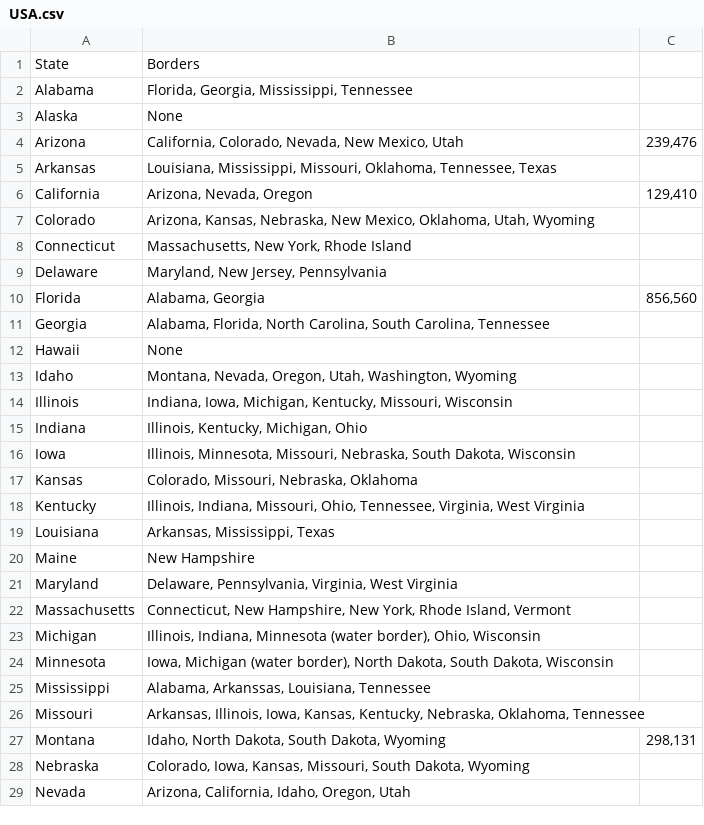
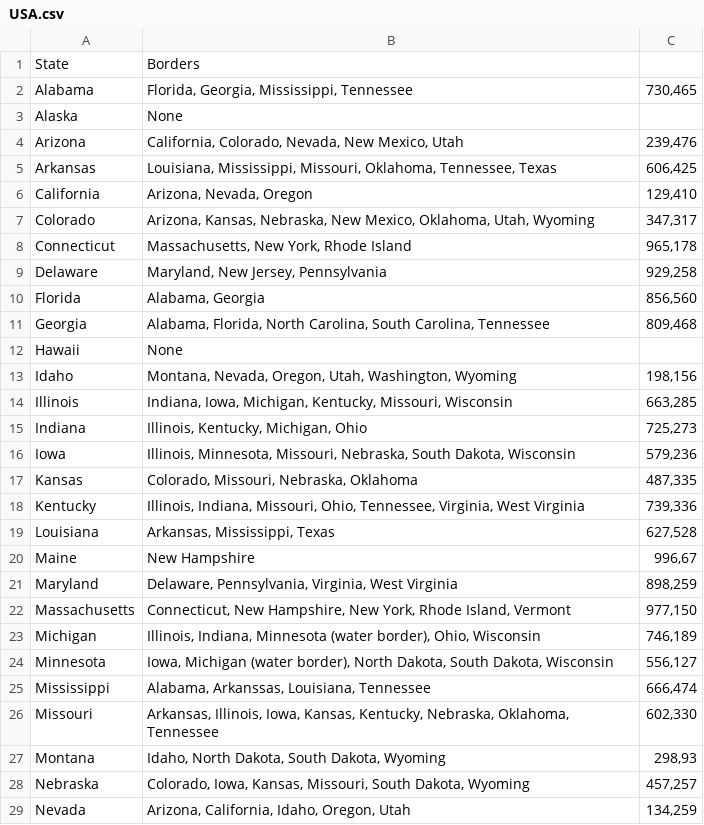
Before and after one commit to parismollo/GraphColoring, a CSV file: graphe_couleur/src/resources/USA.csv, drawn as a sheet; only a part is shown; the diff covers the shown part only.

Commit message:
La carte des USA est fini

```diff
--- a/graphe_couleur/src/resources/USA.csv
+++ b/graphe_couleur/src/resources/USA.csv
@@ -1,29 +1,29 @@
 State,Borders
-Alabama,"Florida, Georgia, Mississippi, Tennessee"
+Alabama,"Florida, Georgia, Mississippi, Tennessee","730,465"
 Alaska,"None"
 Arizona,"California, Colorado, Nevada, New Mexico, Utah","239,476"
-Arkansas,"Louisiana, Mississippi, Missouri, Oklahoma, Tennessee, Texas"
+Arkansas,"Louisiana, Mississippi, Missouri, Oklahoma, Tennessee, Texas","606,425"
 California,"Arizona, Nevada, Oregon","129,410"
-Colorado,"Arizona, Kansas, Nebraska, New Mexico, Oklahoma, Utah, Wyoming"
-Connecticut,"Massachusetts, New York, Rhode Island"
-Delaware,"Maryland, New Jersey, Pennsylvania"
+Colorado,"Arizona, Kansas, Nebraska, New Mexico, Oklahoma, Utah, Wyoming","347,317"
+Connecticut,"Massachusetts, New York, Rhode Island","965,178"
+Delaware,"Maryland, New Jersey, Pennsylvania","929,258"
 Florida,"Alabama, Georgia","856,560"
-Georgia,"Alabama, Florida, North Carolina, South Carolina, Tennessee"
+Georgia,"Alabama, Florida, North Carolina, South Carolina, Tennessee","809,468"
 Hawaii,"None"
-Idaho,"Montana, Nevada, Oregon, Utah, Washington, Wyoming"
-Illinois,"Indiana, Iowa, Michigan, Kentucky, Missouri, Wisconsin"
-Indiana,"Illinois, Kentucky, Michigan, Ohio"
-Iowa,"Illinois, Minnesota, Missouri, Nebraska, South Dakota, Wisconsin"
-Kansas,"Colorado, Missouri, Nebraska, Oklahoma"
-Kentucky,"Illinois, Indiana, Missouri, Ohio, Tennessee, Virginia, West Virginia"
-Louisiana,"Arkansas, Mississippi, Texas"
-Maine,"New Hampshire"
-Maryland,"Delaware, Pennsylvania, Virginia, West Virginia"
-Massachusetts,"Connecticut, New Hampshire, New York, Rhode Island, Vermont"
-Michigan,"Illinois, Indiana, Minnesota (water border), Ohio, Wisconsin"
-Minnesota,"Iowa, Michigan (water border), North Dakota, South Dakota, Wisconsin"
-Mississippi,"Alabama, Arkanssas, Louisiana, Tennessee"
-Missouri,"Arkansas, Illinois, Iowa, Kansas, Kentucky, Nebraska, Oklahoma, Tennessee"
-Montana,"Idaho, North Dakota, South Dakota, Wyoming","298,131"
-Nebraska,"Colorado, Iowa, Kansas, Missouri, South Dakota, Wyoming"
-Nevada,"Arizona, California, Idaho, Oregon, Utah"
+Idaho,"Montana, Nevada, Oregon, Utah, Washington, Wyoming","198,156"
+Illinois,"Indiana, Iowa, Michigan, Kentucky, Missouri, Wisconsin","663,285"
+Indiana,"Illinois, Kentucky, Michigan, Ohio","725,273"
+Iowa,"Illinois, Minnesota, Missouri, Nebraska, South Dakota, Wisconsin","579,236"
+Kansas,"Colorado, Missouri, Nebraska, Oklahoma","487,335"
+Kentucky,"Illinois, Indiana, Missouri, Ohio, Tennessee, Virginia, West Virginia","739,336"
+Louisiana,"Arkansas, Mississippi, Texas","627,528"
+Maine,"New Hampshire","996,67"
+Maryland,"Delaware, Pennsylvania, Virginia, West Virginia","898,259"
+Massachusetts,"Connecticut, New Hampshire, New York, Rhode Island, Vermont","977,150"
+Michigan,"Illinois, Indiana, Minnesota (water border), Ohio, Wisconsin","746,189"
+Minnesota,"Iowa, Michigan (water border), North Dakota, South Dakota, Wisconsin","556,127"
+Mississippi,"Alabama, Arkanssas, Louisiana, Tennessee","666,474"
+Missouri,"Arkansas, Illinois, Iowa, Kansas, Kentucky, Nebraska, Oklahoma, Tennessee","602,330"
+Montana,"Idaho, North Dakota, South Dakota, Wyoming","298,93"
+Nebraska,"Colorado, Iowa, Kansas, Missouri, South Dakota, Wyoming","457,257"
+Nevada,"Arizona, California, Idaho, Oregon, Utah","134,259"
```
Also changed, not shown: 19 edited cells elsewhere in this file.
